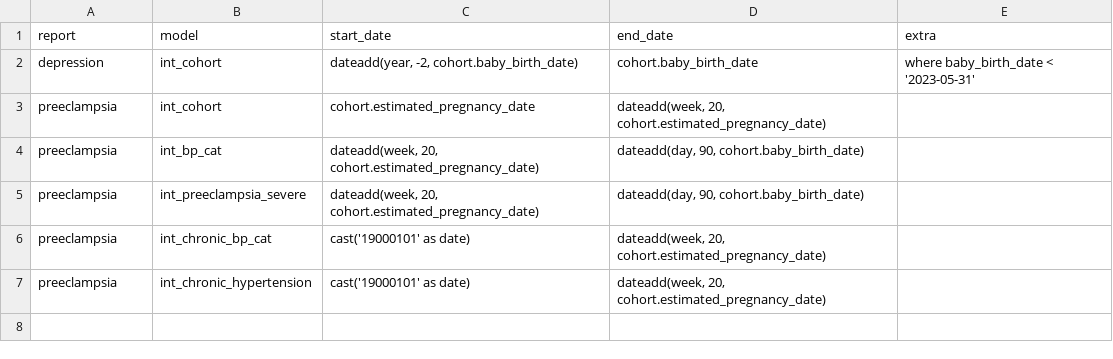
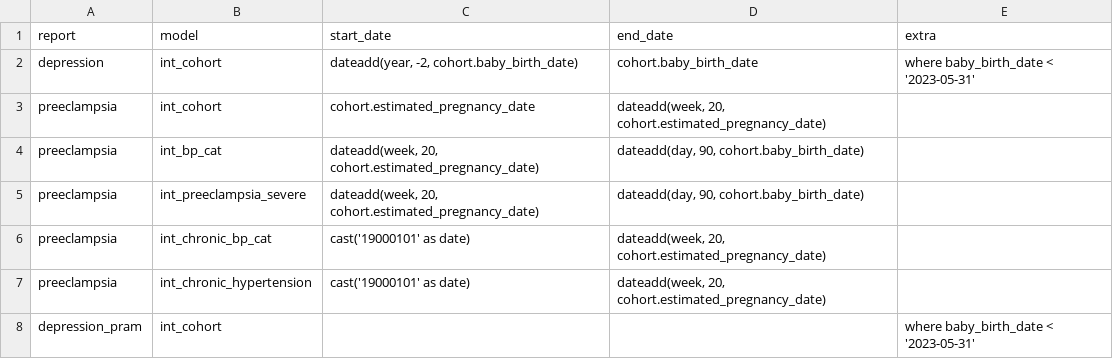
Before and after one commit to wake-forest-ctsi/ammi, a CSV file: datamart/seeds/daterange.csv, drawn as a sheet.

Commit message:
added edinburgh feature and pram report

```diff
--- a/datamart/seeds/daterange.csv
+++ b/datamart/seeds/daterange.csv
@@ -7 +7,2 @@ preeclampsia|int_chronic_bp_cat|cast('19000101' as date)|dateadd(week, 20, cohor
 preeclampsia|int_chronic_hypertension|cast('19000101' as date)|dateadd(week, 20, cohort.estimated_pregnancy_date)|
+depression_pram|int_cohort|||where baby_birth_date < '2023-05-31'
```
Also changed, not shown: 13 other files.
